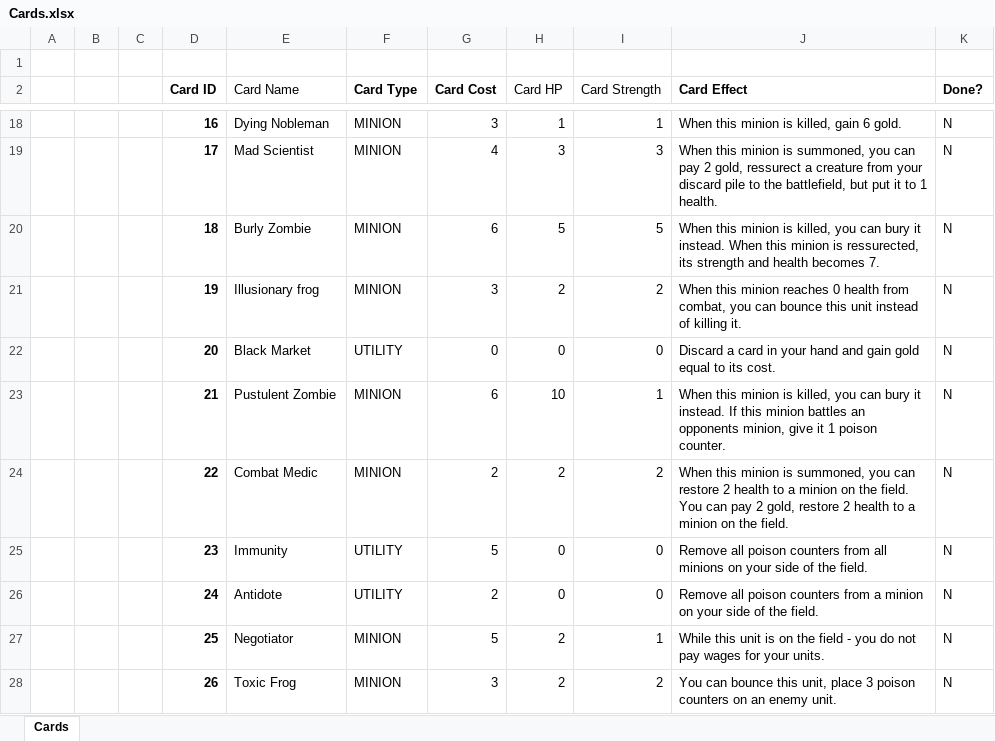
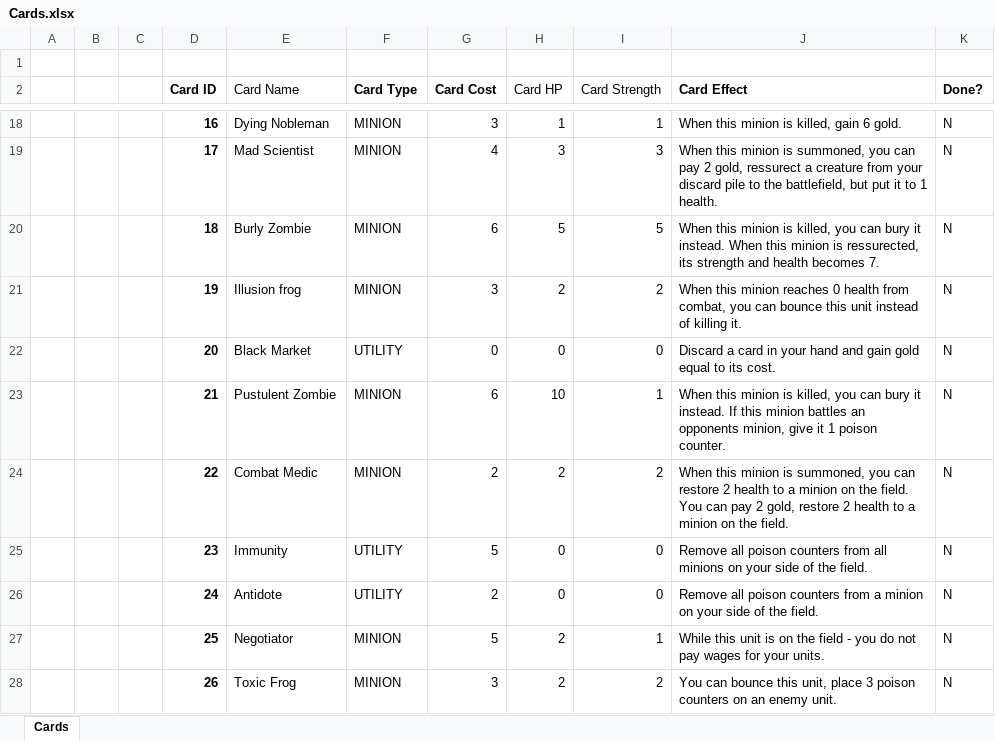
Before and after one commit to OhCrepe/CardGame, an Excel workbook: Cards.xlsx, sheet Cards, drawn as a sheet; only a part is shown, gaps mark what is left out; values as stored, in another font and other column widths than the file's, no borders; conditional formats not drawn; the diff names each change by its address in the sheet, - before the commit and + after, or states it on an @@ line.

Commit message:
Renamed Illusionary Frog to Illusion Frog

```diff
--- a/Cards.xlsx (sheet Cards)
+++ b/Cards.xlsx (sheet Cards)
-E21 (Card Name): Illusionary frog
+E21 (Card Name): Illusion frog
```
